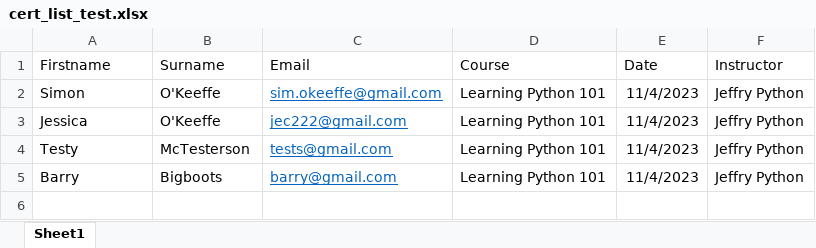
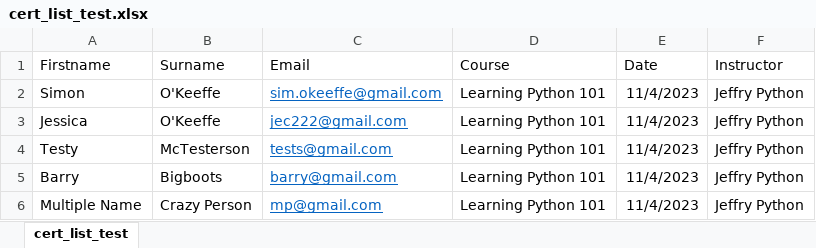
Before and after one commit to spokeeffe/certificate_builder, an Excel workbook: inputs/cert_list_test.xlsx, sheet cert_list_test, drawn as a sheet; values as stored, in another font and other column widths than the file's, no borders; the diff names each change by its address in the sheet, - before the commit and + after, or states it on an @@ line.

Commit message:
Add files via upload

```diff
--- a/inputs/cert_list_test.xlsx (sheet cert_list_test)
+++ b/inputs/cert_list_test.xlsx (sheet cert_list_test)
-sheet tab: Sheet1
+sheet tab: cert_list_test
+row 6: Multiple Name | Crazy Person | mp@gmail.com | Learning Python 101 | 11/4/2023 | Jeffry Python
```
